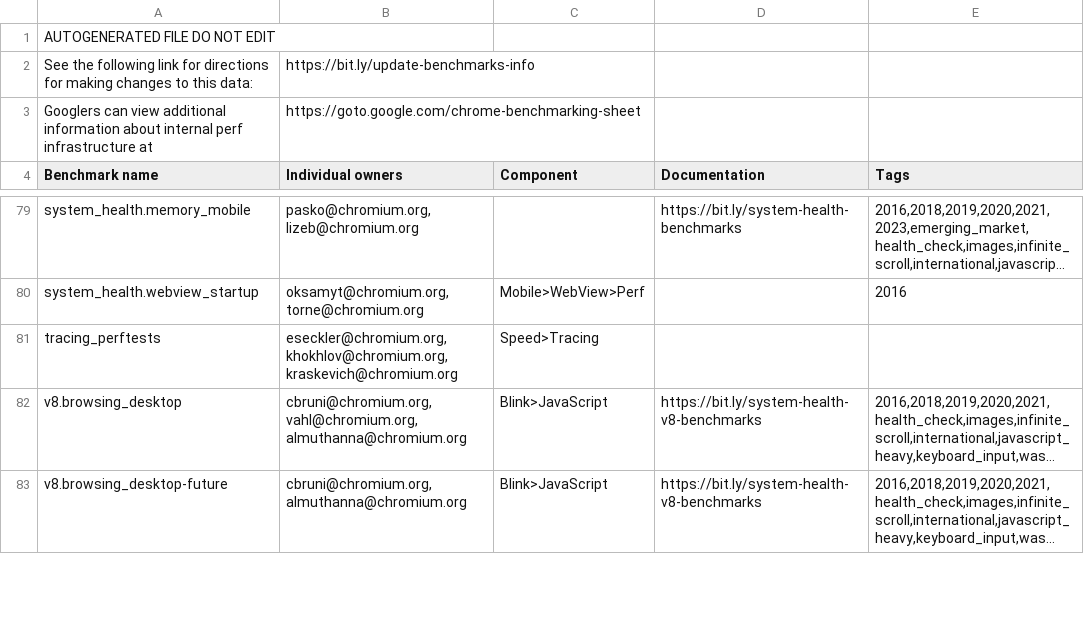
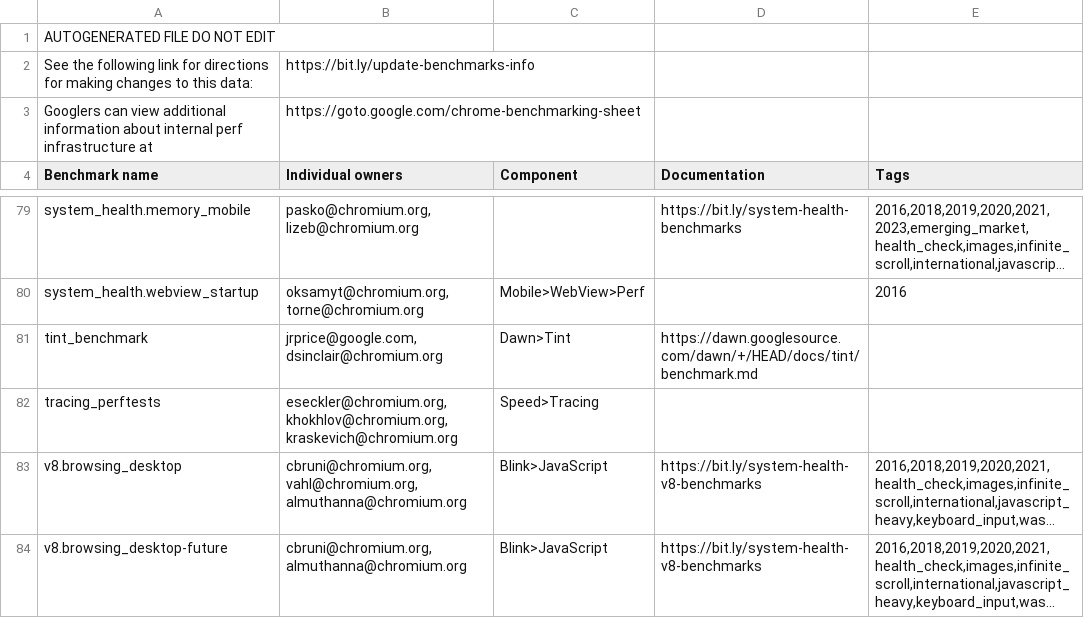
Before and after one commit to jmajnert/chromium, a CSV file: tools/perf/benchmark.csv, drawn as a sheet; only a part is shown, gaps mark what is left out; long unchanged cells end in …; the diff names each change by its address in the sheet, - before the commit and + after, or states it on an @@ line.

Commit message:
[chromeperf] Re-enable tint_benchmark on perf waterfall
The benchmark has been fixed and we have added presubmit testing on
our CQ to make sure that it does not break again.

This effectively reverts this CL:
https://chromium-review.googlesource.com/c/chromium/src/+/6954683

Fixed: 445456830
Change-Id: I1759d22cd300060bb7169daaec9e6aedd29bb6d9
Reviewed-on: https://chromium-review.googlesource.com/c/chromium/src/+/7107238
Commit-Queue: James Price <jrprice@google.com>
Commit-Queue: John Chen <johnchen@chromium.org>
Auto-Submit: James Price <jrprice@google.com>
Reviewed-by: John Chen <johnchen@chromium.org>
Cr-Commit-Position: refs/heads/main@{#1538643}

```diff
--- a/tools/perf/benchmark.csv
+++ b/tools/perf/benchmark.csv
+row 81: tint_benchmark | jrprice@google.com, dsinclair@chromium.org | Dawn>Tint | https://dawn.googlesource.com/dawn/+/HEAD/docs/tint/benchmark.md
```
Also changed, not shown: 14 other files.
